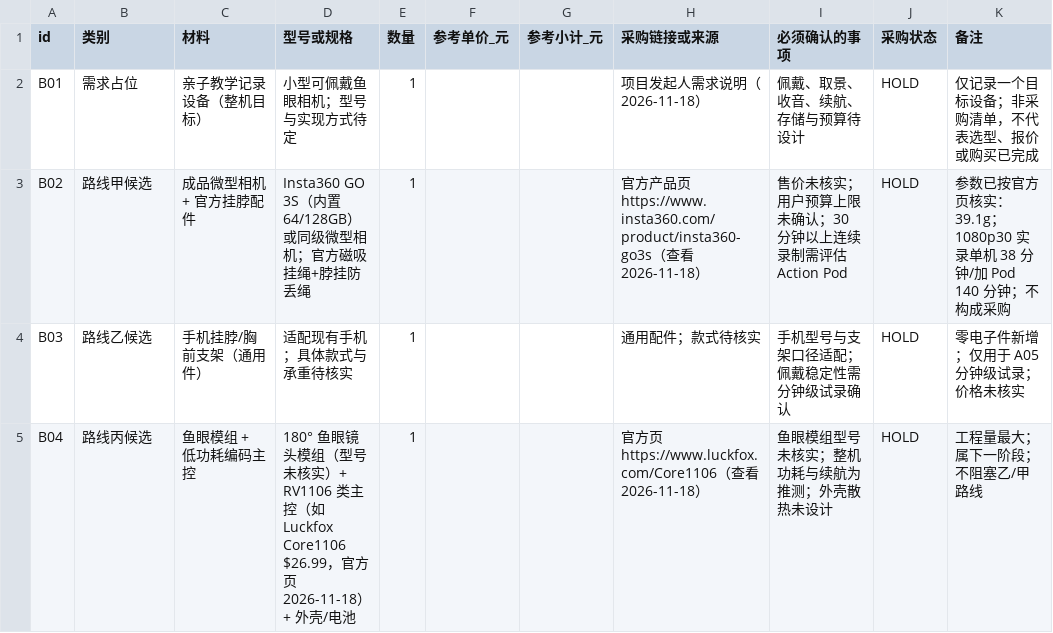
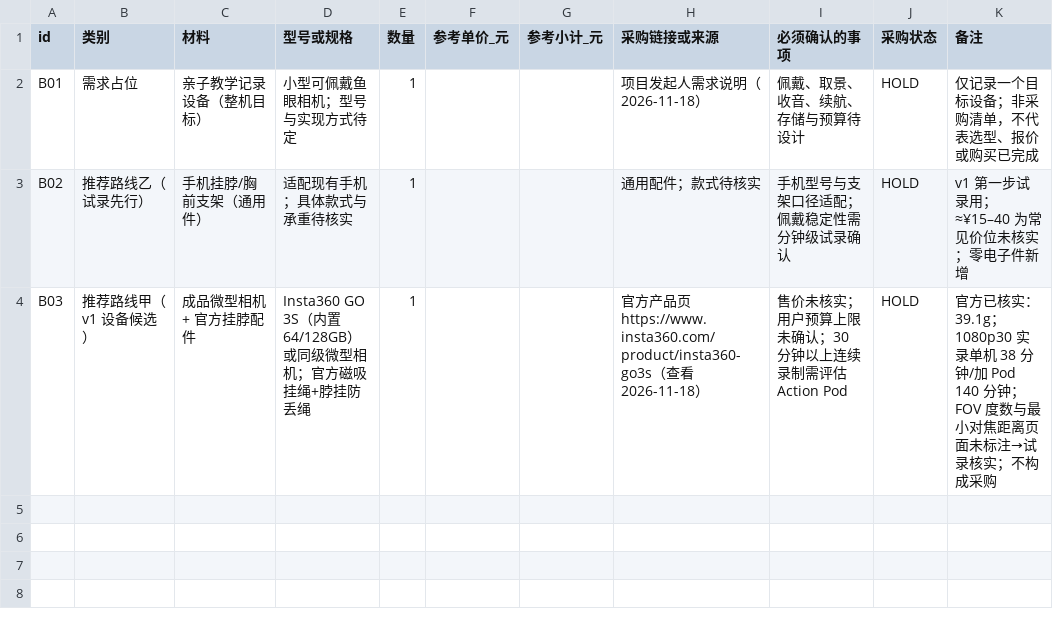
Before and after one commit to mayf3/diy-lab, a CSV file: source-data/parent-child-recorder/bom.csv, drawn as a sheet.

Commit message:
feat(recorder): 可行性验证 v2——显式取景模型口径、分段衔接验证、路线比较补全
取景模拟 v2（模拟预测）：显式口径（离轴角 atan2、等距投影、半球/像圆域分判、
16:9 画幅裁切 outside_frame），fit_height/fit_diagonal 两安装口径分别算有效
视场（标称 180° 对角填充下有效垂直仅 ≈88°）；自遮挡双姿态（抬起/垂放手臂，
occluded 与 arm_risk 分级）；姿态网格 384 组 + S1 转身 45° 变体；自检 6 例
（正前方/后方/超域/画幅内被手臂遮挡/退化）全 PASS。删除 v1 旧模型逐配置图。
关键新结论：并排场景需转身 ≈45° 才能拍到孩子面部；单一挂脖机位拍不到家长
面部（θ≈115°+ 相机后半球）→「双方面面」需求待用户取舍；fit_height 口径
像素宽度只有 fit_diagonal 的一半。

录制链路补全（替代实测：桌面软件链路，合成输入）：45s -re 实时 15s 分段
三态收尾——自然 3/3 完整、SIGINT @40s 保住写入中分段 10.5s、SIGKILL @40s
丢失该段（moov 缺失，只操作本脚本 PID）；40s 不限速分段衔接 4×10s：每段
独立解码/300 帧对账一致/A-V 漂移 ≤0.031s/concat 1200 帧零错误，时间戳按段
归零不误判丢失；30 分钟容量估算（主依据既有真实运行 8.14 Mbps ≈ 1.83 GB，
低运动内容实测可低至目标码率 1/3，±50% 起步）。

路线比较补充：收音距离估算（孩子 50-80cm 比家长 15cm 低 10.5-14.5 dB 反
距离律）、近讲削波按 MEMS 过载点推算待设备核实、衣物摩擦声为挂脖主要收音
风险；GO 3S FOV 度数与最小对焦距离官方页未标注→试录核实项；推荐改条件式。
BOM 收敛为推荐路线（乙试录支架+甲设备候选），丙移入方案说明分别核算。
A02-A04 描述/证据更新，A05 试录清单扩为取景/晃动/收音三组核对项。

```diff
--- a/source-data/parent-child-recorder/bom.csv
+++ b/source-data/parent-child-recorder/bom.csv
@@ -2,4 +2,3 @@ id,类别,材料,型号或规格,数量,参考单价_元,参考小计_元,采购
 B01,需求占位,亲子教学记录设备（整机目标）,小型可佩戴鱼眼相机；型号与实现方式待定,1,,,项目发起人需求说明（2026-11-18）,佩戴、取景、收音、续航、存储与预算待设计,HOLD,仅记录一个目标设备；非采购清单，不代表选型、报价或购买已完成
-B02,路线甲候选,成品微型相机 + 官方挂脖配件,Insta360 GO 3S（内置 64/128GB）或同级微型相机；官方磁吸挂绳+脖挂防丢绳,1,,,官方产品页 https://www.insta360.com/product/insta360-go3s（查看 2026-11-18）,售价未核实；用户预算上限未确认；30 分钟以上连续录制需评估 Action Pod,HOLD,参数已按官方页核实：39.1g；1080p30 实录单机 38 分钟/加 Pod 140 分钟；不构成采购
-B03,路线乙候选,手机挂脖/胸前支架（通用件）,适配现有手机；具体款式与承重待核实,1,,,通用配件；款式待核实,手机型号与支架口径适配；佩戴稳定性需分钟级试录确认,HOLD,零电子件新增；仅用于 A05 分钟级试录；价格未核实
-B04,路线丙候选,鱼眼模组 + 低功耗编码主控,180° 鱼眼镜头模组（型号未核实）+ RV1106 类主控（如 Luckfox Core1106 $26.99，官方页 2026-11-18）+ 外壳/电池,1,,,官方页 https://www.luckfox.com/Core1106（查看 2026-11-18）,鱼眼模组型号未核实；整机功耗与续航为推测；外壳散热未设计,HOLD,工程量最大；属下一阶段；不阻塞乙/甲路线
+B02,推荐路线乙（试录先行）,手机挂脖/胸前支架（通用件）,适配现有手机；具体款式与承重待核实,1,,,通用配件；款式待核实,手机型号与支架口径适配；佩戴稳定性需分钟级试录确认,HOLD,v1 第一步试录用；≈¥15–40 为常见价位未核实；零电子件新增
+B03,推荐路线甲（v1 设备候选）,成品微型相机 + 官方挂脖配件,Insta360 GO 3S（内置 64/128GB）或同级微型相机；官方磁吸挂绳+脖挂防丢绳,1,,,官方产品页 https://www.insta360.com/product/insta360-go3s（查看 2026-11-18）,售价未核实；用户预算上限未确认；30 分钟以上连续录制需评估 Action Pod,HOLD,官方已核实：39.1g；1080p30 实录单机 38 分钟/加 Pod 140 分钟；FOV 度数与最小对焦距离页面未标注→试录核实；不构成采购
```
Also changed, not shown: 56 other files.
